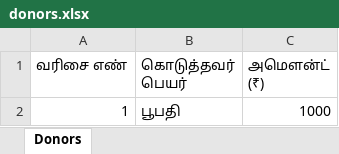
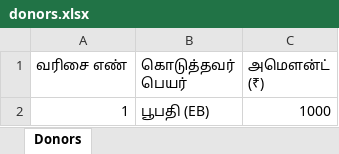
Before and after one commit to SureshPrakasam94/sithivinayagar-srs, an Excel workbook: data/donors.xlsx, sheet Donors, drawn as a sheet; values as stored, in another font and other column widths than the file's, no borders; the diff names each change by its address in the sheet, - before the commit and + after, or states it on an @@ line.

Commit message:
donors update 2026-09-09T18:56:00.850Z

```diff
--- a/data/donors.xlsx (sheet Donors)
+++ b/data/donors.xlsx (sheet Donors)
-B2 (கொடுத்தவர் பெயர்): பூபதி
+B2 (கொடுத்தவர் பெயர்): பூபதி (EB)
```
